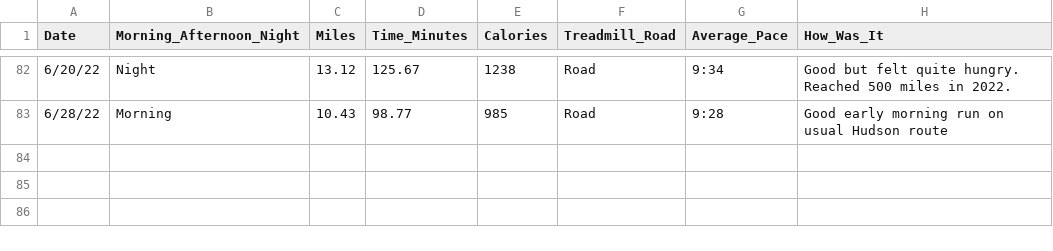
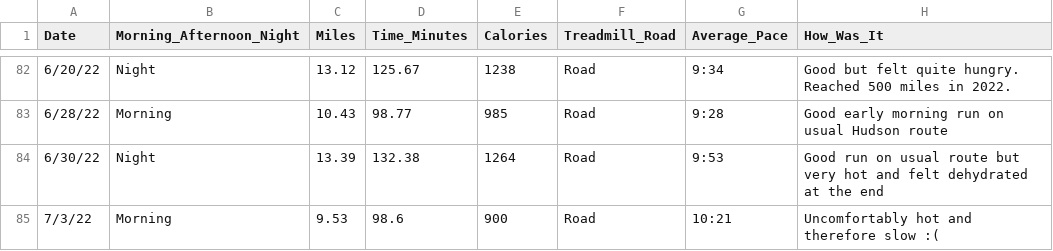
Before and after one commit to sara-venkatraman/Running, a CSV file: RunningData.csv, drawn as a sheet; only a part is shown, gaps mark what is left out.

```diff
--- a/RunningData.csv
+++ b/RunningData.csv
@@ -83 +83,3 @@
 6/28/22,Morning,10.43,98.77,985,Road,9:28,Good early morning run on usual Hudson route
+6/30/22,Night,13.39,132.38,1264,Road,9:53,Good run on usual route but very hot and felt dehydrated at the end
+7/3/22,Morning,9.53,98.6,900,Road,10:21,Uncomfortably hot and therefore slow :(
```
Also changed, not shown: 2 other files.
